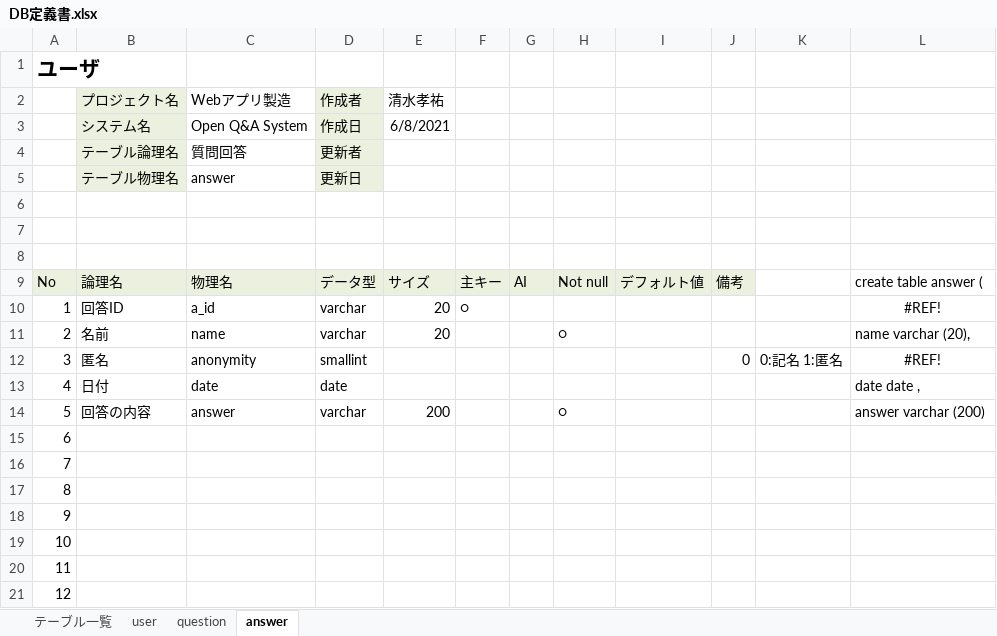
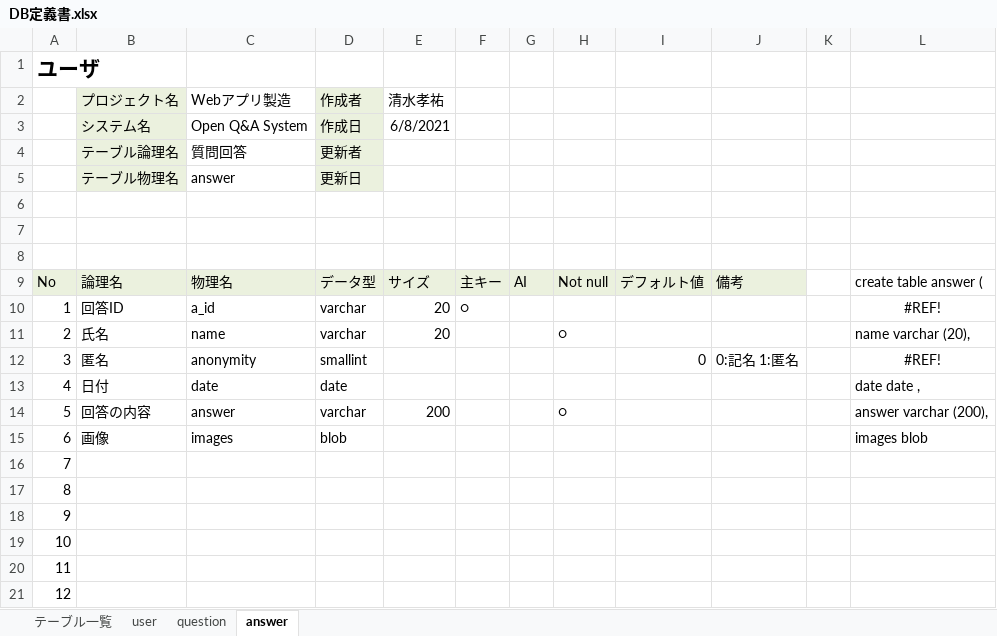
Before and after one commit to DOJO-2021/A-2, an Excel workbook: documents/DB定義書.xlsx, sheet answer, drawn as a sheet; only a part is shown; values as stored, in another font and other column widths than the file's, no borders; removed rows and columns are numbered as before the commit, all else as after; the diff names each change by its address in the sheet, - before the commit and + after, or states it on an @@ line.

```diff
--- a/documents/DB定義書.xlsx (sheet answer)
+++ b/documents/DB定義書.xlsx (sheet answer)
-column J, rows 9-12: 備考 |  |  | 0
+column K, empty
-J9: (empty)
+J9: 備考
-J9 fill: none
+J9 fill: #EBF1DE
-B11 (プロジェクト名): 名前
+B11 (プロジェクト名): 氏名
-I12: (empty)
+I12: 0
-L14: answer varchar (200)
+L14: answer varchar (200),
-B15 (プロジェクト名): (empty)
+B15 (プロジェクト名): 画像
-C15 (Webアプリ製造): (empty)
+C15 (Webアプリ製造): images
-D15 (作成者): (empty)
+D15 (作成者): blob
-L15: (empty)
+L15: images blob
```
Also changed, not shown: sheet question, sheet user, sheet テーブル一覧.
